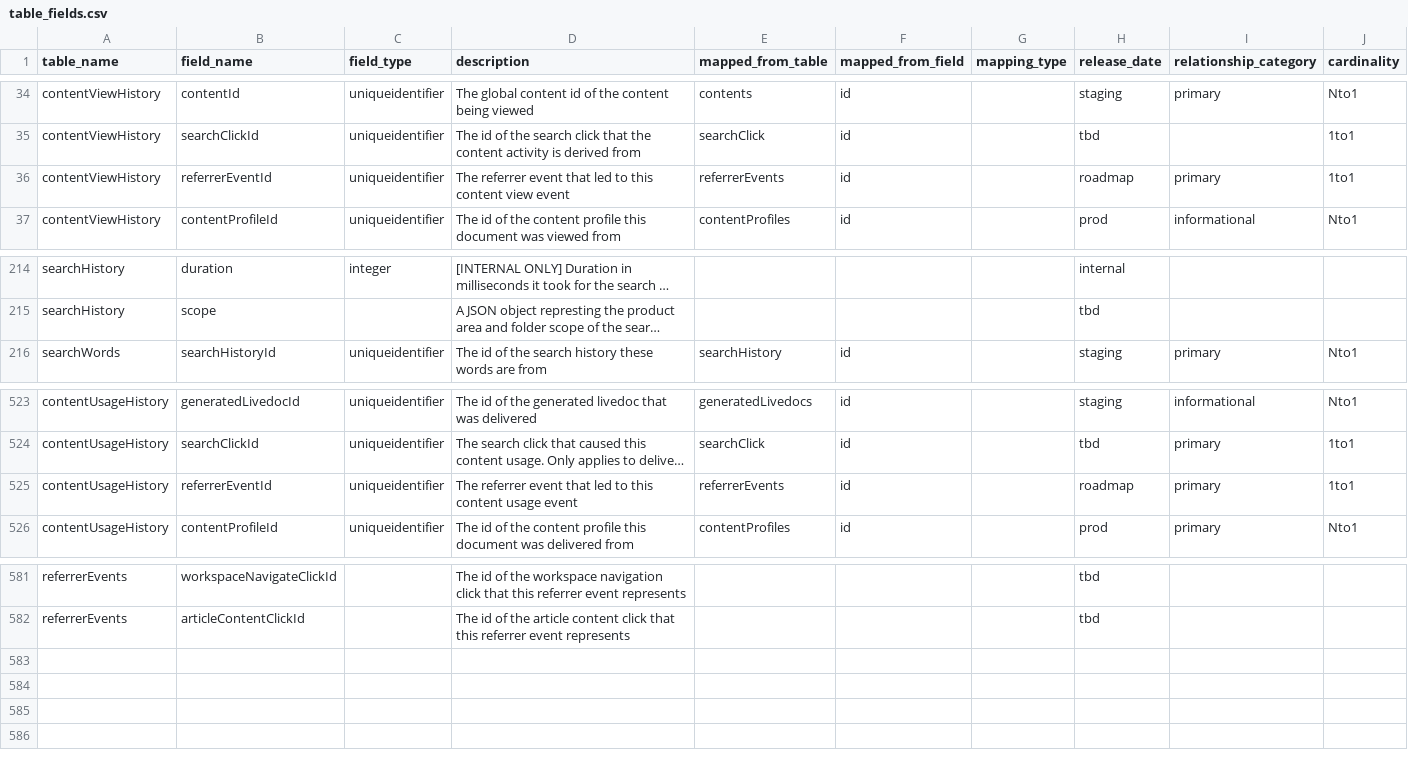
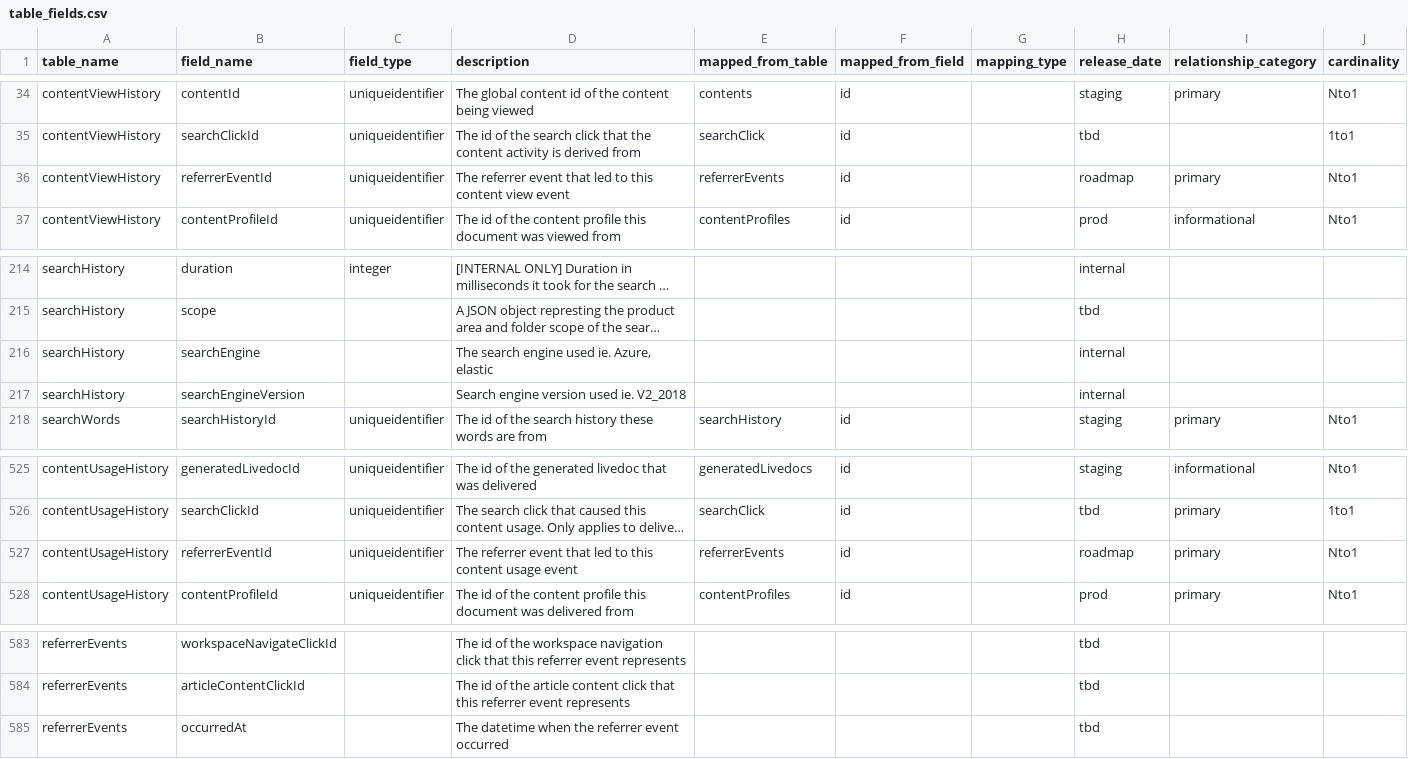
Before and after one commit to tstrader/tstrader.github.io, a CSV file: erd/table_fields.csv, drawn as a sheet; only a part is shown, gaps mark what is left out; long unchanged cells end in …; addresses are those after the commit; the diff names each change by its address in the sheet, - before the commit and + after, or states it on an @@ line.

Commit message:
updated files

```diff
--- a/erd/table_fields.csv
+++ b/erd/table_fields.csv
-J36 (cardinality): 1to1
+J36 (cardinality): Nto1
+row 216: searchHistory | searchEngine |  | The search engine used ie. Azure, elastic |  |  |  | internal
+row 217: searchHistory | searchEngineVersion |  | Search engine version used ie. V2_2018 |  |  |  | internal
-J527 (cardinality): 1to1
+J527 (cardinality): Nto1
+row 585: referrerEvents | occurredAt |  | The datetime when the referrer event occurred |  |  |  | tbd
```
